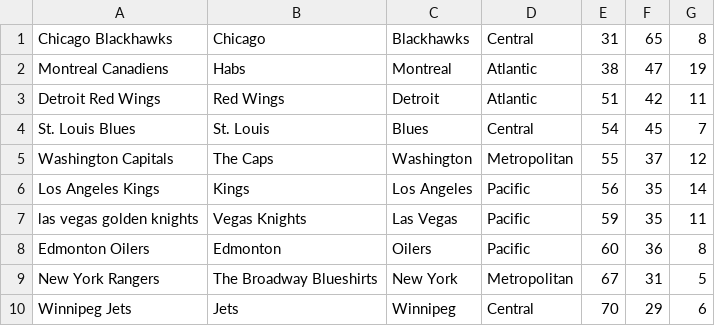
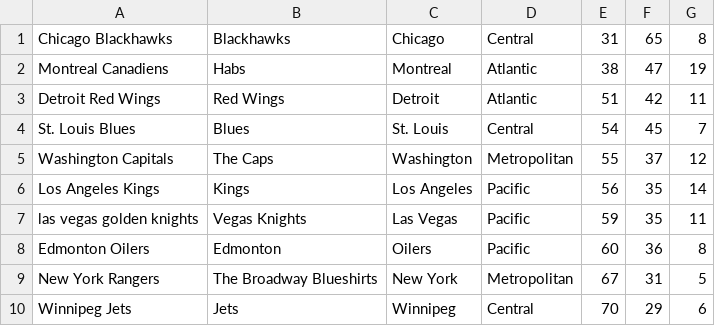
Before and after one commit to Itef85/OOP_AC, a CSV file: data/nhlTeams.csv, drawn as a sheet.

```diff
--- a/data/nhlTeams.csv
+++ b/data/nhlTeams.csv
@@ -1,5 +1,5 @@
-Chicago Blackhawks,Chicago,Blackhawks,Central,31,65,8
+Chicago Blackhawks,Blackhawks,Chicago,Central,31,65,8
 Montreal Canadiens,Habs,Montreal,Atlantic,38,47,19
 Detroit Red Wings,Red Wings,Detroit,Atlantic,51,42,11
-St. Louis Blues,St. Louis,Blues,Central,54,45,7
+St. Louis Blues,Blues,St. Louis,Central,54,45,7
 Washington Capitals,The Caps,Washington,Metropolitan,55,37,12
```
Also changed, not shown: 2 other files.
